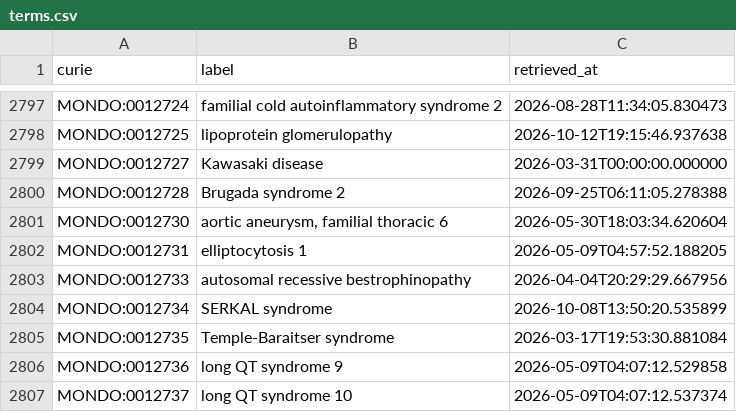
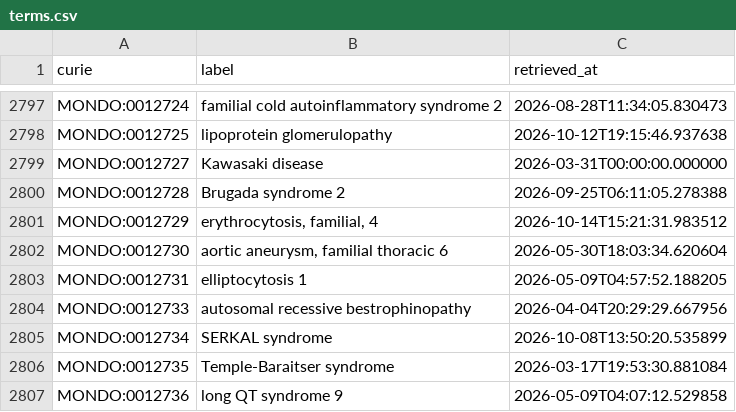
Before and after one commit to AnastasiyaKuznetsova/dismech, a CSV file: cache/mondo/terms.csv, drawn as a sheet; only a part is shown, gaps mark what is left out; the shorter side is filled out with more unchanged rows.

```diff
--- a/cache/mondo/terms.csv
+++ b/cache/mondo/terms.csv
@@ -2800,2 +2800,3 @@ MONDO:0012727,Kawasaki disease,2026-03-31T00:00:00.000000
 MONDO:0012728,Brugada syndrome 2,2026-09-25T06:11:05.278388
+MONDO:0012729,"erythrocytosis, familial, 4",2026-10-14T15:21:31.983512
 MONDO:0012730,"aortic aneurysm, familial thoracic 6",2026-05-30T18:03:34.620604
```
Also changed, not shown: cache/enums/diseaseterm_b84b03ef2175.csv, 21 other files.
